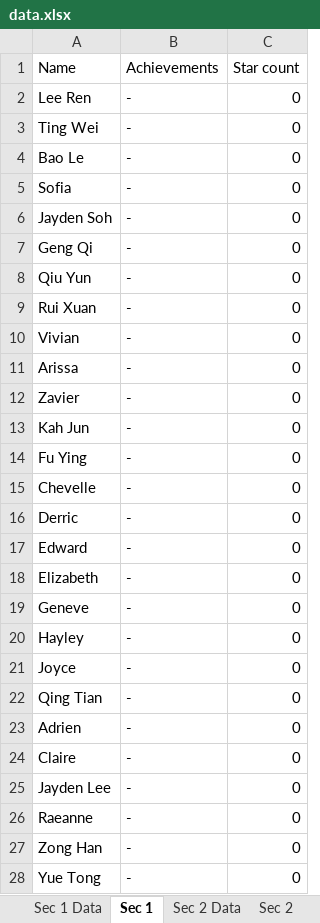
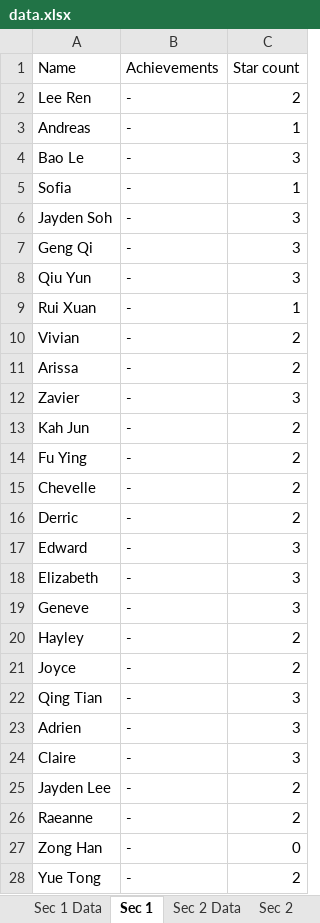
Before and after one commit to wenjunthenwj/wenjunthenwj.github.io, an Excel workbook: docs/data.xlsx, sheet Sec 1, drawn as a sheet; only a part is shown; values as stored, in another font and other column widths than the file's, no borders; removed rows and columns are numbered as before the commit, all else as after; the diff covers the shown part only; the diff names each change by its address in the sheet, - before the commit and + after, or states it on an @@ line.

```diff
--- a/docs/data.xlsx (sheet Sec 1)
+++ b/docs/data.xlsx (sheet Sec 1)
-C2 (Star count): 0
+C2 (Star count): 2
-row 3: Ting Wei | - | 0
+row 3: Andreas | - | 1
-C4 (Star count): 0
+C4 (Star count): 3
-C5 (Star count): 0
+C5 (Star count): 1
-C6:C8 (Star count): 0
+C6:C8 (Star count): 3
-C9 (Star count): 0
+C9 (Star count): 1
-C10:C11 (Star count): 0
+C10:C11 (Star count): 2
-C12 (Star count): 0
+C12 (Star count): 3
-C13:C16 (Star count): 0
+C13:C16 (Star count): 2
-C17:C19 (Star count): 0
+C17:C19 (Star count): 3
-C20:C21 (Star count): 0
+C20:C21 (Star count): 2
-C22:C24 (Star count): 0
+C22:C24 (Star count): 3
-C25:C26 (Star count): 0
+C25:C26 (Star count): 2
-C28 (Star count): 0
+C28 (Star count): 2
```
Also changed, not shown: 9 edited cells elsewhere in this sheet, sheet Sec 2 Data, sheet Sec 1 Data, sheet Sec 2.
